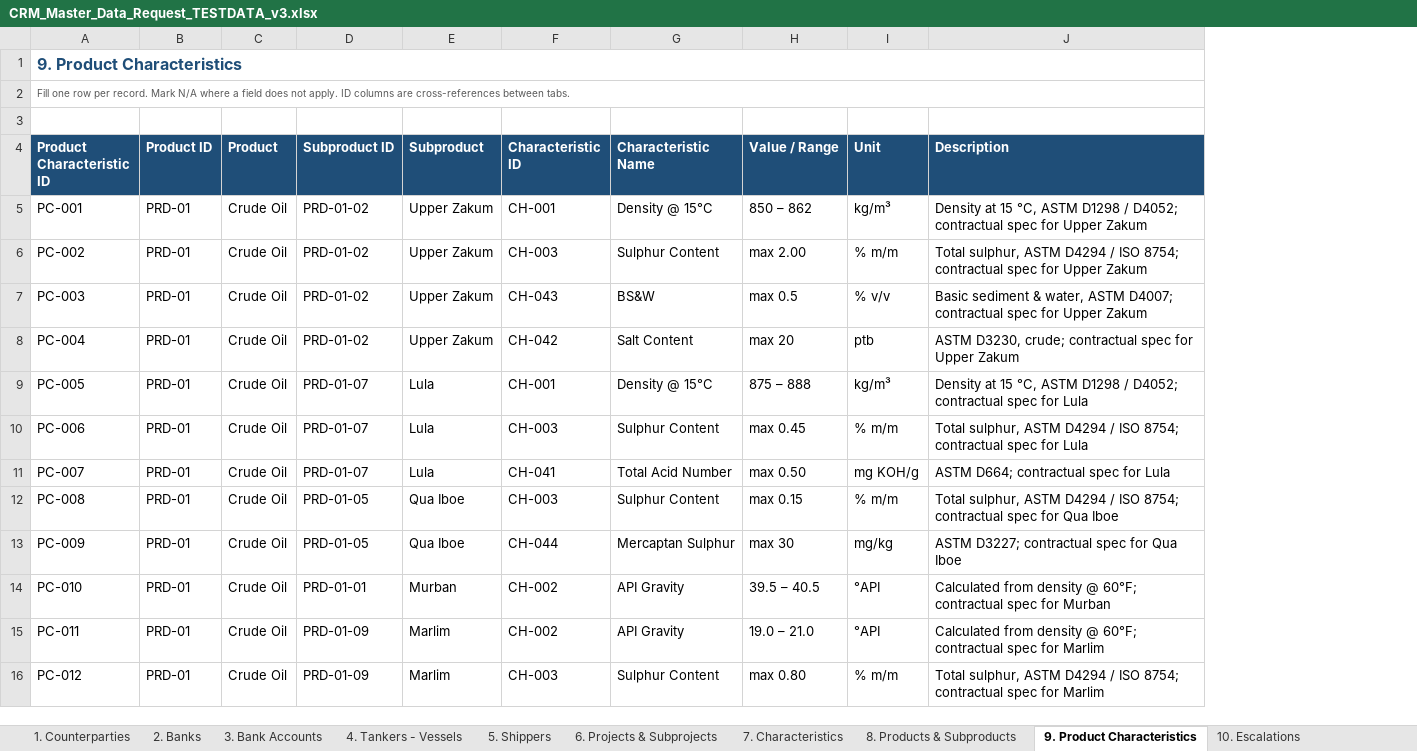
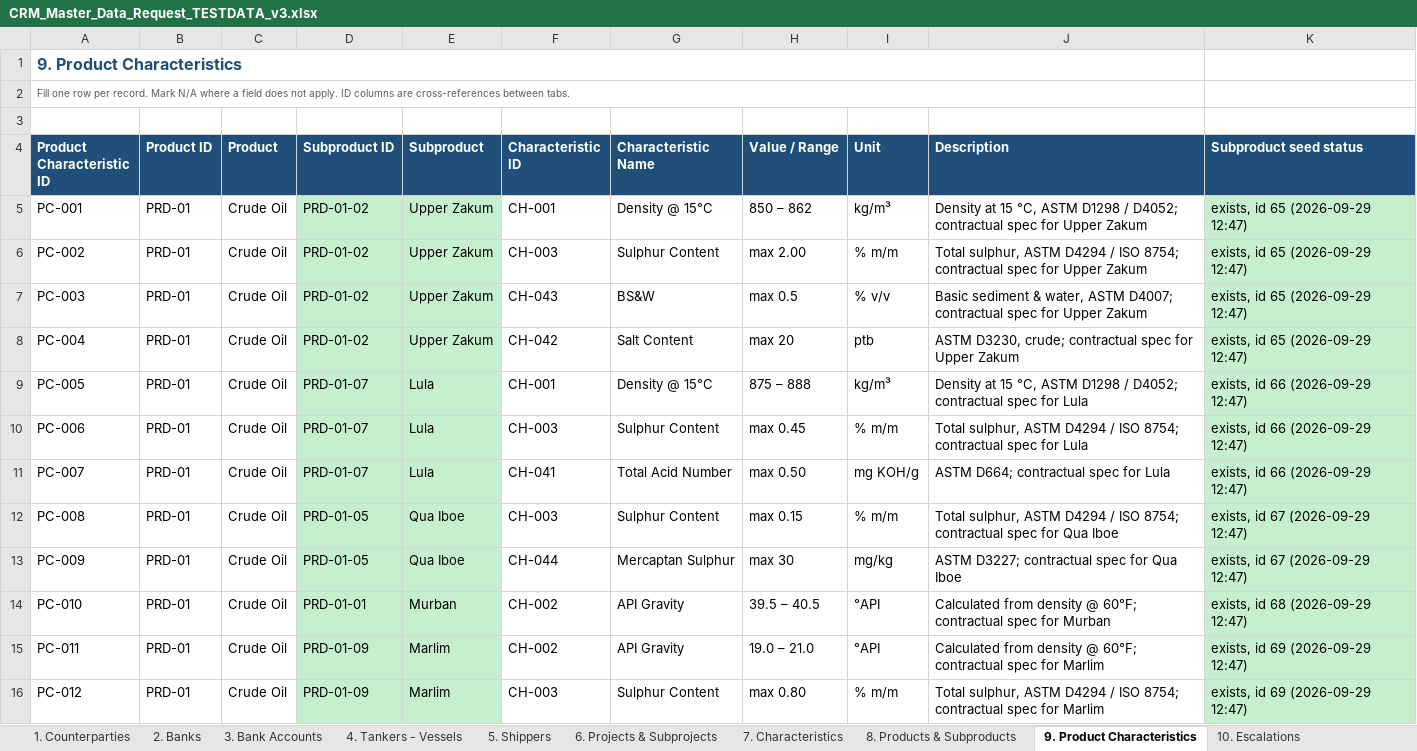
Before and after one commit to AleksMack/ATT, an Excel workbook: docs/CRM_Master_Data_Request_TESTDATA_v3.xlsx, sheet 9. Product Characteristics, drawn as a sheet; only a part is shown; values as stored, in another font and other column widths than the file's, no borders; the diff covers the shown part only; the diff names each change by its address in the sheet, - before the commit and + after, or states it on an @@ line.

```diff
--- a/docs/CRM_Master_Data_Request_TESTDATA_v3.xlsx (sheet 9. Product Characteristics)
+++ b/docs/CRM_Master_Data_Request_TESTDATA_v3.xlsx (sheet 9. Product Characteristics)
+column K (Subproduct seed status), rows 5-16: exists, id 65 (2026-09-29 12:47) | exists, id 65 (2026-09-29 12:47) | exists, id 65 (2026-09-29 12:47) | exists, id 65 (2026-09-29 12:47) | exists, id 66 (2026-09-29 12:47) | exists, id 66 (2026-09-29 12:47) | exists, id 66 (2026-09-29 12:47) | exists, id 67 (2026-09-29 12:47) | exists, id 67 (2026-09-29 12:47) | exists, id 68 (2026-09-29 12:47) | exists, id 69 (2026-09-29 12:47) | exists, id 69 (2026-09-29 12:47)
-D5:E16 fill: none
+D5:E16 fill: #C6EFCE
```
Also changed, not shown: cell formats elsewhere in this sheet, sheet 7. Characteristics, sheet 8. Products & Subproducts, 17 other files.
